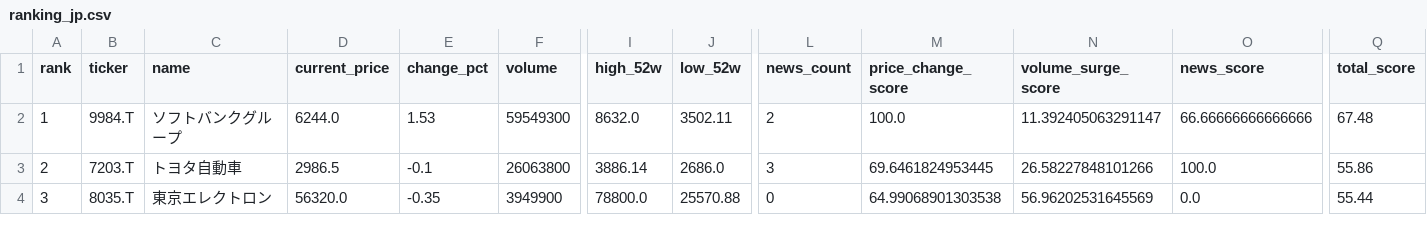
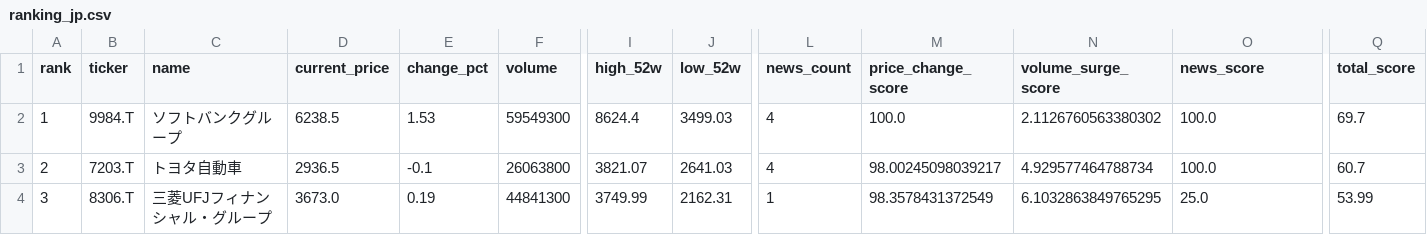
Before and after one commit to ynokinawa19-lgtm/stock-ranking-app, a CSV file: data/ranking_jp.csv, drawn as a sheet; only a part is shown, gaps mark what is left out; the diff covers the shown part only; the diff names each change by its address in the sheet, - before the commit and + after, or states it on an @@ line.

```diff
--- a/data/ranking_jp.csv
+++ b/data/ranking_jp.csv
-D2 (current_price): 6244.0
+D2 (current_price): 6238.5
-I2 (high_52w): 8632.0
+I2 (high_52w): 8624.4
-J2 (low_52w): 3502.11
+J2 (low_52w): 3499.03
-L2 (news_count): 2
+L2 (news_count): 4
-N2 (volume_surge_score): 11.392405063291147
+N2 (volume_surge_score): 2.1126760563380302
-O2 (news_score): 66.66666666666666
+O2 (news_score): 100.0
-Q2 (total_score): 67.48
+Q2 (total_score): 69.7
-D3 (current_price): 2986.5
+D3 (current_price): 2936.5
-I3 (high_52w): 3886.14
+I3 (high_52w): 3821.07
-J3 (low_52w): 2686.0
+J3 (low_52w): 2641.03
-L3 (news_count): 3
+L3 (news_count): 4
-M3 (price_change_score): 69.6461824953445
+M3 (price_change_score): 98.00245098039217
-N3 (volume_surge_score): 26.58227848101266
+N3 (volume_surge_score): 4.929577464788734
-Q3 (total_score): 55.86
+Q3 (total_score): 60.7
-B4 (ticker): 8035.T
+B4 (ticker): 8306.T
-C4 (name): 東京エレクトロン
+C4 (name): 三菱UFJフィナンシャル・グループ
-D4 (current_price): 56320.0
+D4 (current_price): 3673.0
-E4 (change_pct): -0.35
+E4 (change_pct): 0.19
-F4 (volume): 3949900
+F4 (volume): 44841300
-I4 (high_52w): 78800.0
+I4 (high_52w): 3749.99
-J4 (low_52w): 25570.88
+J4 (low_52w): 2162.31
-L4 (news_count): 0
+L4 (news_count): 1
-M4 (price_change_score): 64.99068901303538
+M4 (price_change_score): 98.3578431372549
-N4 (volume_surge_score): 56.96202531645569
+N4 (volume_surge_score): 6.1032863849765295
-O4 (news_score): 0.0
+O4 (news_score): 25.0
-Q4 (total_score): 55.44
+Q4 (total_score): 53.99
```
Also changed, not shown: 168 edited cells elsewhere in this file, data/ranking_us.csv, 3 other files.
